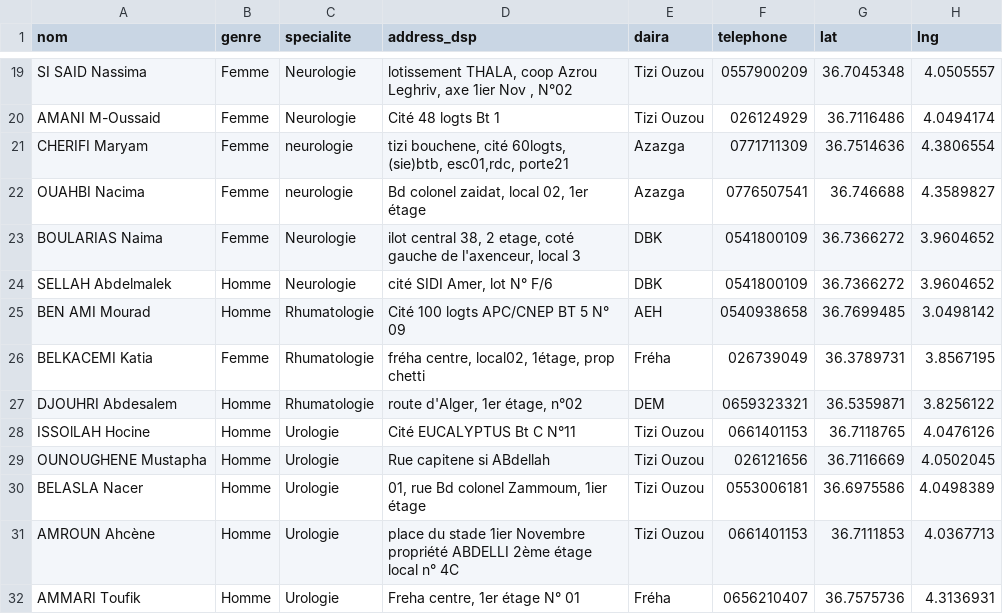
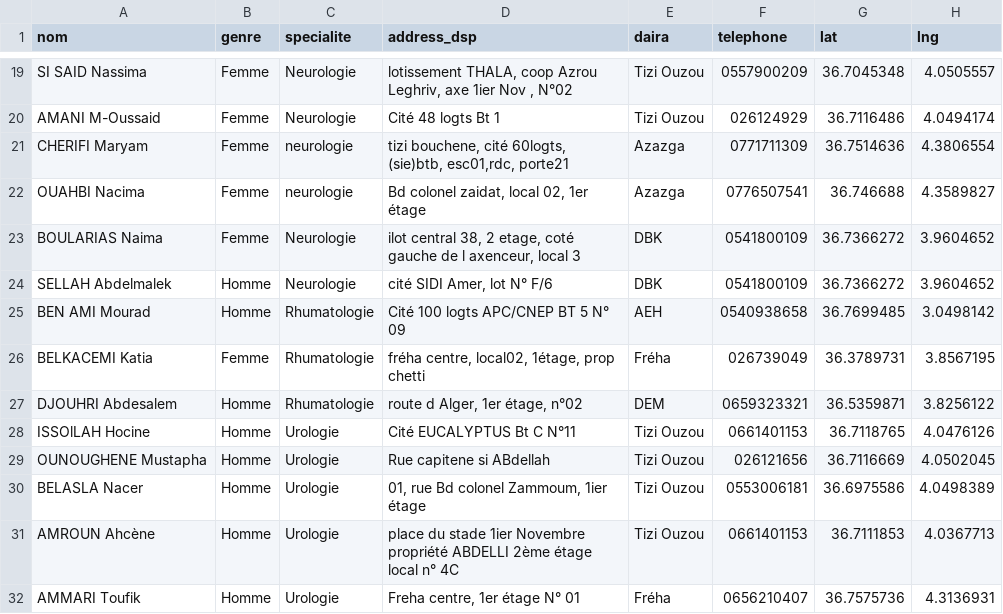
Before and after one commit to leberber/baylek, a CSV file: notebooks/medecin_sample.csv, drawn as a sheet; only a part is shown, gaps mark what is left out.

Commit message:
loaded the data to postgis

```diff
--- a/notebooks/medecin_sample.csv
+++ b/notebooks/medecin_sample.csv
@@ -22,3 +22,3 @@ CHERIFI Maryam,Femme,neurologie,"tizi bouchene, cité 60logts, (sie)btb, esc01,r
 OUAHBI Nacima ,Femme,neurologie,"Bd colonel zaidat, local 02, 1er étage",Azazga,0776507541,36.746688,4.3589827
-BOULARIAS  Naima,Femme,Neurologie,"ilot central 38, 2 etage, coté gauche de l'axenceur, local 3",DBK,0541800109,36.7366272,3.9604652
+BOULARIAS  Naima,Femme,Neurologie,"ilot central 38, 2 etage, coté gauche de l axenceur, local 3",DBK,0541800109,36.7366272,3.9604652
 SELLAH Abdelmalek,Homme,Neurologie,"cité SIDI Amer, lot N° F/6",DBK,0541800109,36.7366272,3.9604652
@@ -26,3 +26,3 @@ BEN AMI Mourad,Homme,Rhumatologie,Cité 100 logts APC/CNEP BT 5 N° 09,AEH,05409
 BELKACEMI  Katia,Femme,Rhumatologie,"fréha centre, local02, 1étage, prop chetti",Fréha,026739049,36.3789731,3.8567195
-DJOUHRI Abdesalem,Homme,Rhumatologie,"route d'Alger, 1er étage, n°02",DEM,0659323321,36.5359871,3.8256122
+DJOUHRI Abdesalem,Homme,Rhumatologie,"route d Alger, 1er étage, n°02",DEM,0659323321,36.5359871,3.8256122
 ISSOlLAH Hocine,Homme,Urologie,Cité EUCALYPTUS Bt C N°11,Tizi Ouzou,0661401153,36.7118765,4.0476126
```
Also changed, not shown: 6 other files.
